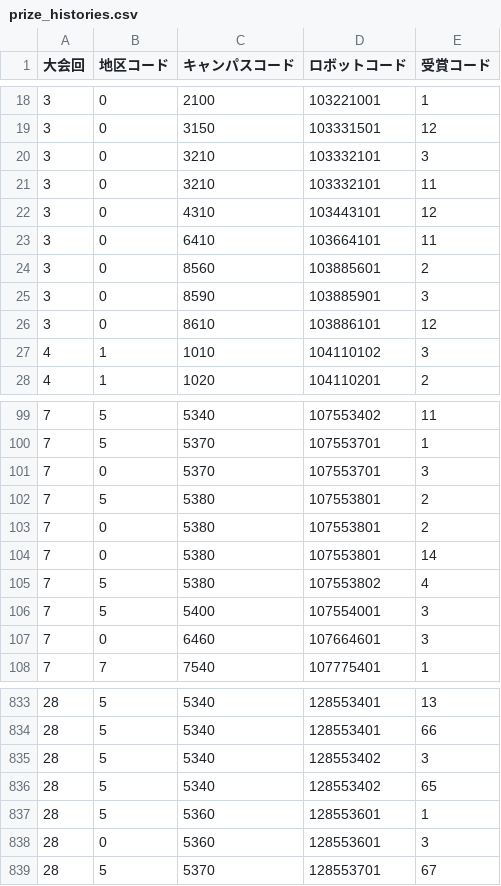
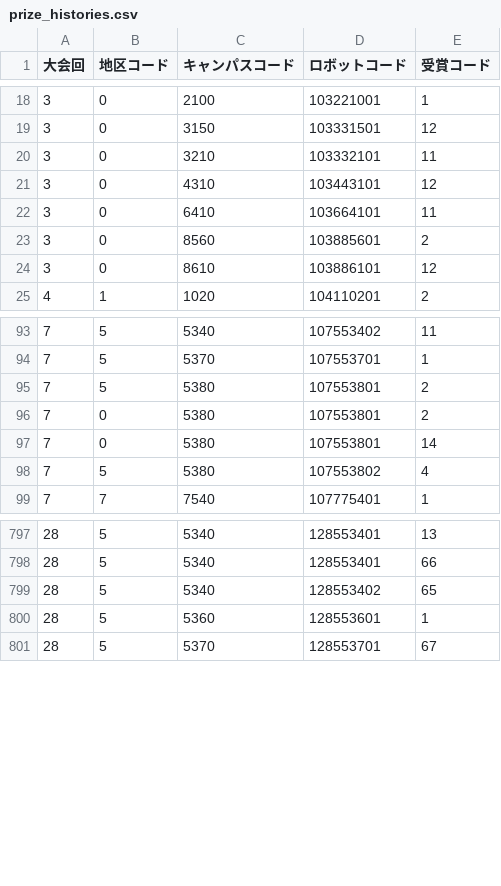
Before and after one commit to kosen-robocon-db/kosen-robocon-db, a CSV file: db/seeds/csv/prize_histories.csv, drawn as a sheet; only a part is shown, gaps mark what is left out; the diff covers the shown part only.

Commit message:
最新情報に更新

```diff
--- a/db/seeds/csv/prize_histories.csv
+++ b/db/seeds/csv/prize_histories.csv
@@ -19,3 +19,2 @@
 "3","0","3150","103331501","12"
-"3","0","3210","103332101","3"
 "3","0","3210","103332101","11"
@@ -24,5 +23,3 @@
 "3","0","8560","103885601","2"
-"3","0","8590","103885901","3"
 "3","0","8610","103886101","12"
-"4","1","1010","104110102","3"
 "4","1","1020","104110201","2"
@@ -100,3 +94,2 @@
 "7","5","5370","107553701","1"
-"7","0","5370","107553701","3"
 "7","5","5380","107553801","2"
@@ -105,4 +98,2 @@
 "7","5","5380","107553802","4"
-"7","5","5400","107554001","3"
-"7","0","6460","107664601","3"
 "7","7","7540","107775401","1"
@@ -834,6 +798,4 @@
 "28","5","5340","128553401","66"
-"28","5","5340","128553402","3"
 "28","5","5340","128553402","65"
 "28","5","5360","128553601","1"
-"28","0","5360","128553601","3"
 "28","5","5370","128553701","67"
```
Also changed, not shown: 30 removed rows elsewhere in this file.
